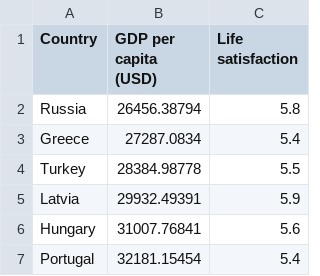
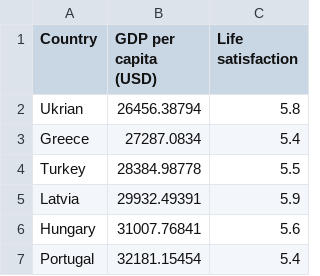
Before and after one commit to AbdullahJirjees/ML_Course_A_to_Z, a CSV file: Datasets/lifesat.csv, drawn as a sheet; only a part is shown.

Commit message:
lifesat.csv

```diff
--- a/Datasets/lifesat.csv
+++ b/Datasets/lifesat.csv
@@ -1,3 +1,3 @@
 Country,GDP per capita (USD),Life satisfaction
-Russia,26456.38794,5.8
+Ukrian,26456.38794,5.8
 Greece,27287.0834,5.4
```
